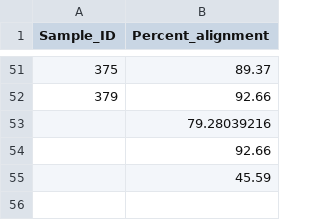
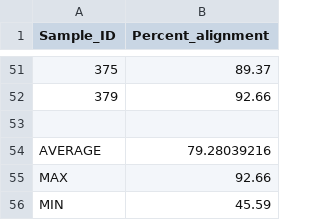
Before and after one commit to echille/Mcapitata_Developmental_Gene_Expression_Timeseries, a CSV file: 1-QC-Align-Assemble/Output/alignment_metrics.csv, drawn as a sheet; only a part is shown, gaps mark what is left out.

```diff
--- a/1-QC-Align-Assemble/Output/alignment_metrics.csv
+++ b/1-QC-Align-Assemble/Output/alignment_metrics.csv
@@ -52,4 +52,5 @@
 379,92.66
-,79.28039216
-,92.66
-,45.59
+,
+AVERAGE,79.28039216
+MAX,92.66
+MIN,45.59
```
Also changed, not shown: 1-QC-Align-Assemble/Output/._alignment_metrics.csv.
